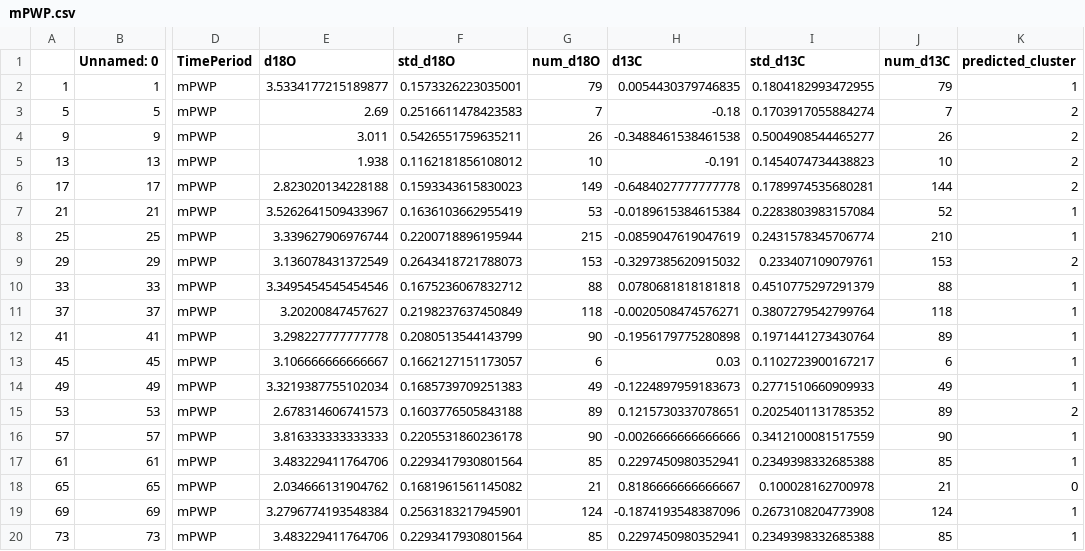
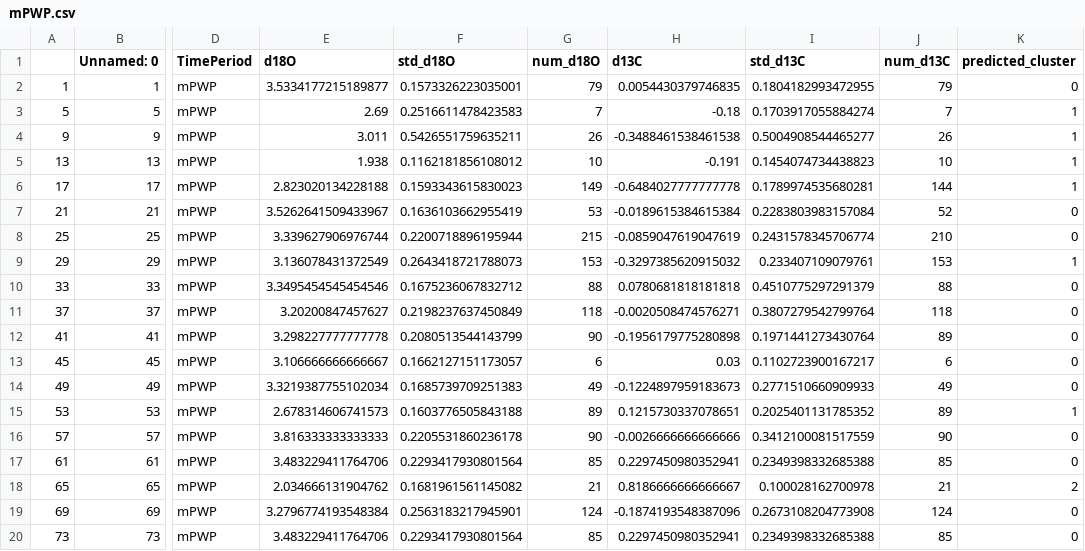
Before and after one commit to FmDG/PlioPacTMmodel, a CSV file: data/cluster_data/mPWP.csv, drawn as a sheet; only a part is shown, gaps mark what is left out; the diff names each change by its address in the sheet, - before the commit and + after, or states it on an @@ line.

```diff
--- a/data/cluster_data/mPWP.csv
+++ b/data/cluster_data/mPWP.csv
-K2 (predicted_cluster): 1
+K2 (predicted_cluster): 0
-K3:K6 (predicted_cluster): 2
+K3:K6 (predicted_cluster): 1
-K7:K8 (predicted_cluster): 1
+K7:K8 (predicted_cluster): 0
-K9 (predicted_cluster): 2
+K9 (predicted_cluster): 1
-K10:K14 (predicted_cluster): 1
+K10:K14 (predicted_cluster): 0
-K15 (predicted_cluster): 2
+K15 (predicted_cluster): 1
-K16:K17 (predicted_cluster): 1
+K16:K17 (predicted_cluster): 0
-K18 (predicted_cluster): 0
+K18 (predicted_cluster): 2
-K19:K20 (predicted_cluster): 1
+K19:K20 (predicted_cluster): 0
```
Also changed, not shown: data/cluster_data/Early Pleistocene.csv, data/cluster_data/Mid-Pliocene.csv, 7 other files.
